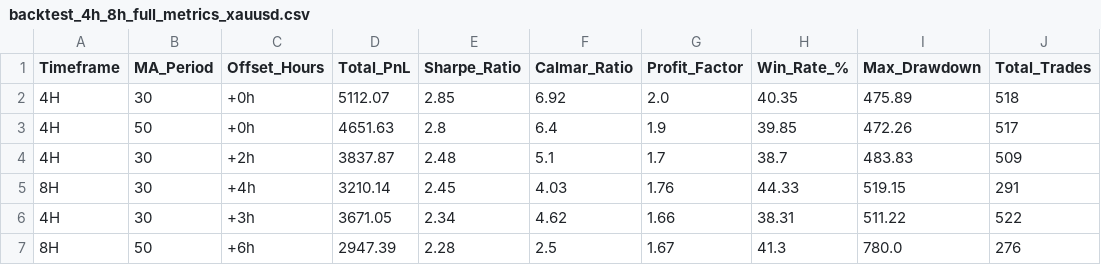
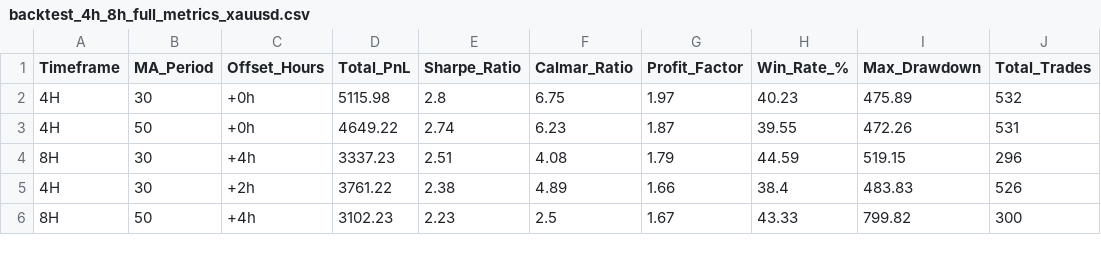
Before and after one commit to evan7646-cloud/Gold_Strategy_Watch, a CSV file: backtest_4h_8h_full_metrics_xauusd.csv, drawn as a sheet; only a part is shown; the diff covers the shown part only.

```diff
--- a/backtest_4h_8h_full_metrics_xauusd.csv
+++ b/backtest_4h_8h_full_metrics_xauusd.csv
@@ -1,7 +1,6 @@
 Timeframe,MA_Period,Offset_Hours,Total_PnL,Sharpe_Ratio,Calmar_Ratio,Profit_Factor,Win_Rate_%,Max_Drawdown,Total_Trades
-4H,30,+0h,5112.07,2.85,6.92,2.0,40.35,475.89,518
-4H,50,+0h,4651.63,2.8,6.4,1.9,39.85,472.26,517
-4H,30,+2h,3837.87,2.48,5.1,1.7,38.7,483.83,509
-8H,30,+4h,3210.14,2.45,4.03,1.76,44.33,519.15,291
-4H,30,+3h,3671.05,2.34,4.62,1.66,38.31,511.22,522
-8H,50,+6h,2947.39,2.28,2.5,1.67,41.3,780.0,276
+4H,30,+0h,5115.98,2.8,6.75,1.97,40.23,475.89,532
+4H,50,+0h,4649.22,2.74,6.23,1.87,39.55,472.26,531
+8H,30,+4h,3337.23,2.51,4.08,1.79,44.59,519.15,296
+4H,30,+2h,3761.22,2.38,4.89,1.66,38.4,483.83,526
+8H,50,+4h,3102.23,2.23,2.5,1.67,43.33,799.82,300
```
Also changed, not shown: 4 added rows, 3 removed rows and 36 edited cells elsewhere in this file, comex_gc1!_daily.csv, iceus_dxy_daily.csv, 6 other files.
